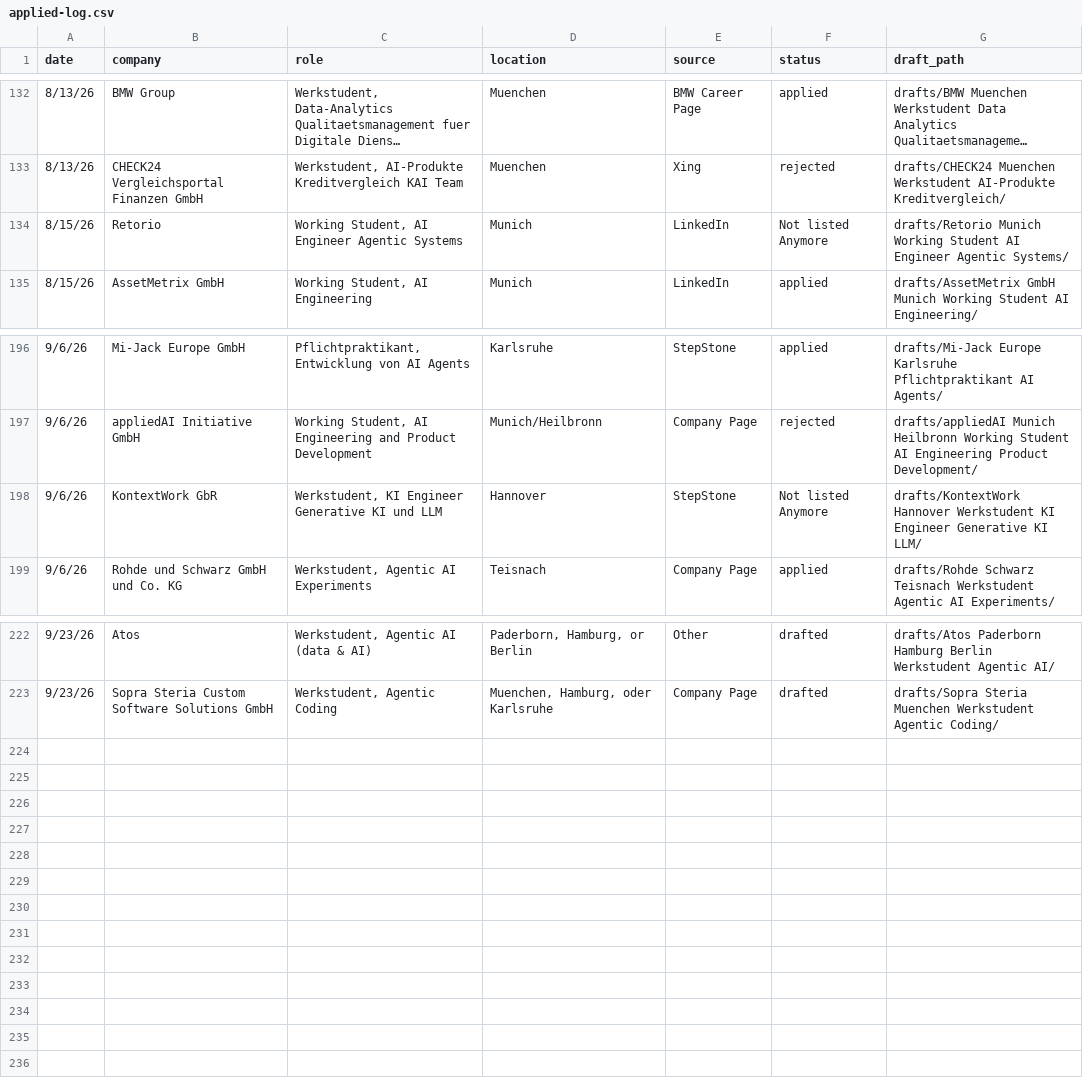
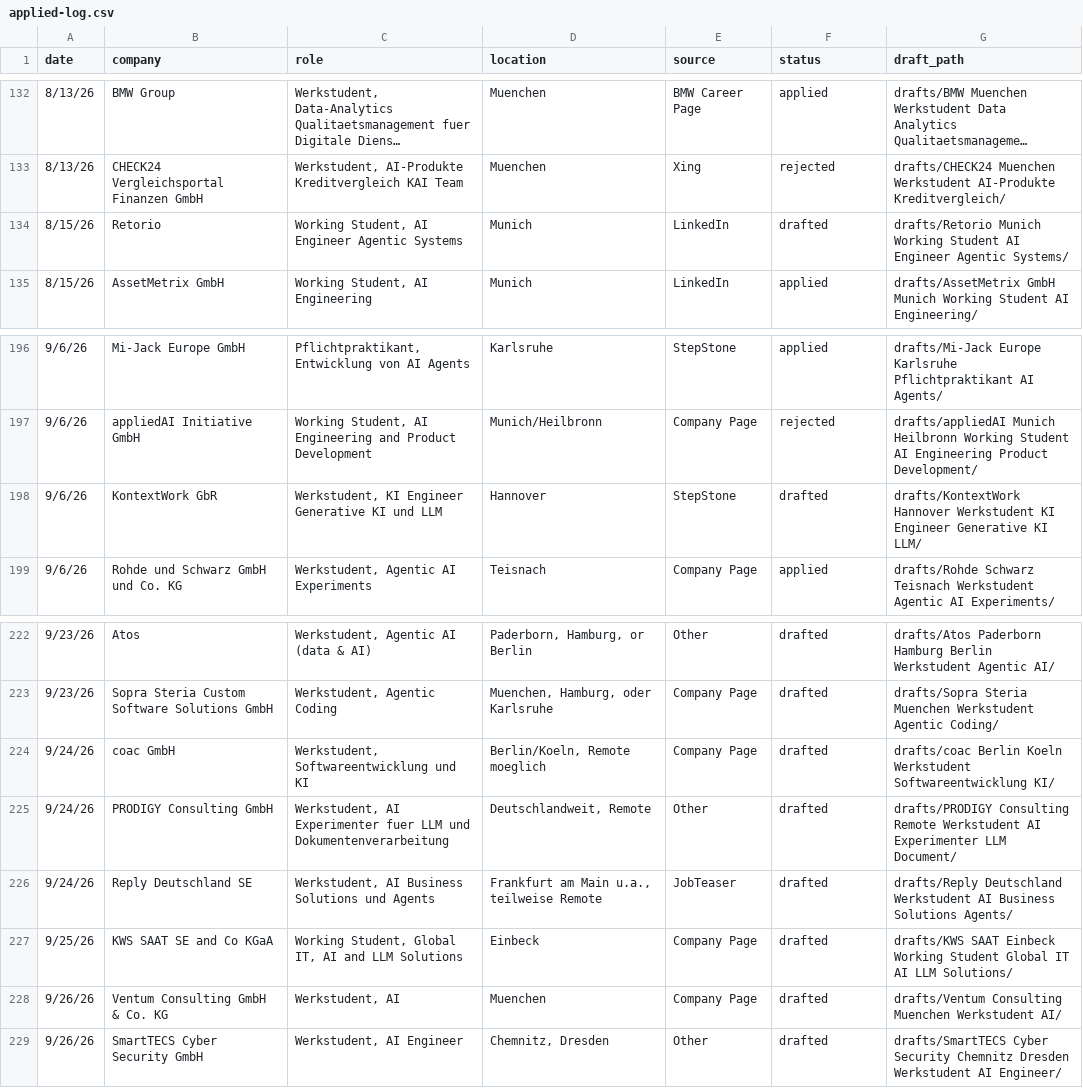
Before and after one commit to rahulrawat20022002/Job-Agent, a CSV file: applied-log.csv, drawn as a sheet; only a part is shown, gaps mark what is left out; long unchanged cells end in ….

```diff
--- a/applied-log.csv
+++ b/applied-log.csv
@@ -133,3 +133,3 @@ date,company,role,location,source,status,draft_path
 8/13/26,CHECK24 Vergleichsportal Finanzen GmbH,"Werkstudent, AI-Produkte Kreditvergleich KAI Team",Muenchen,Xing,rejected,drafts/CHECK24 Muenchen Werkstudent AI-Produkte Kreditvergleich/
-8/15/26,Retorio,"Working Student, AI Engineer Agentic Systems",Munich,LinkedIn,Not listed Anymore,drafts/Retorio Munich Working Student AI Engineer Agentic Systems/
+8/15/26,Retorio,"Working Student, AI Engineer Agentic Systems",Munich,LinkedIn,drafted,drafts/Retorio Munich Working Student AI Engineer Agentic Systems/
 8/15/26,AssetMetrix GmbH,"Working Student, AI Engineering",Munich,LinkedIn,applied,drafts/AssetMetrix GmbH Munich Working Student AI Engineering/
@@ -197,3 +197,3 @@ date,company,role,location,source,status,draft_path
 9/6/26,appliedAI Initiative GmbH,"Working Student, AI Engineering and Product Development",Munich/Heilbronn,Company Page,rejected,drafts/appliedAI Munich Heilbronn Working Student AI Engineering Product Development/
-9/6/26,KontextWork GbR,"Werkstudent, KI Engineer Generative KI und LLM",Hannover,StepStone,Not listed Anymore,drafts/KontextWork Hannover Werkstudent KI Engineer Generative KI LLM/
+9/6/26,KontextWork GbR,"Werkstudent, KI Engineer Generative KI und LLM",Hannover,StepStone,drafted,drafts/KontextWork Hannover Werkstudent KI Engineer Generative KI LLM/
 9/6/26,Rohde und Schwarz GmbH und Co. KG,"Werkstudent, Agentic AI Experiments",Teisnach,Company Page,applied,drafts/Rohde Schwarz Teisnach Werkstudent Agentic AI Experiments/
@@ -223 +223,7 @@ date,company,role,location,source,status,draft_path
 9/23/26,Sopra Steria Custom Software Solutions GmbH,"Werkstudent, Agentic Coding","Muenchen, Hamburg, oder Karlsruhe",Company Page,drafted,drafts/Sopra Steria Muenchen Werkstudent Agentic Coding/
+9/24/26,coac GmbH,"Werkstudent, Softwareentwicklung und KI","Berlin/Koeln, Remote moeglich",Company Page,drafted,drafts/coac Berlin Koeln Werkstudent Softwareentwicklung KI/
+9/24/26,PRODIGY Consulting GmbH,"Werkstudent, AI Experimenter fuer LLM und Dokumentenverarbeitung","Deutschlandweit, Remote",Other,drafted,drafts/PRODIGY Consulting Remote Werkstudent AI Experimenter LLM Document/
+9/24/26,Reply Deutschland SE,"Werkstudent, AI Business Solutions und Agents","Frankfurt am Main u.a., teilweise Remote",JobTeaser,drafted,drafts/Reply Deutschland Werkstudent AI Business Solutions Agents/
+9/25/26,KWS SAAT SE and Co KGaA,"Working Student, Global IT, AI and LLM Solutions",Einbeck,Company Page,drafted,drafts/KWS SAAT Einbeck Working Student Global IT AI LLM Solutions/
+9/26/26,Ventum Consulting GmbH & Co. KG,"Werkstudent, AI",Muenchen,Company Page,drafted,drafts/Ventum Consulting Muenchen Werkstudent AI/
+9/26/26,SmartTECS Cyber Security GmbH,"Werkstudent, AI Engineer","Chemnitz, Dresden",Other,drafted,drafts/SmartTECS Cyber Security Chemnitz Dresden Werkstudent AI Engineer/
```
Also changed, not shown: 1 other file.
